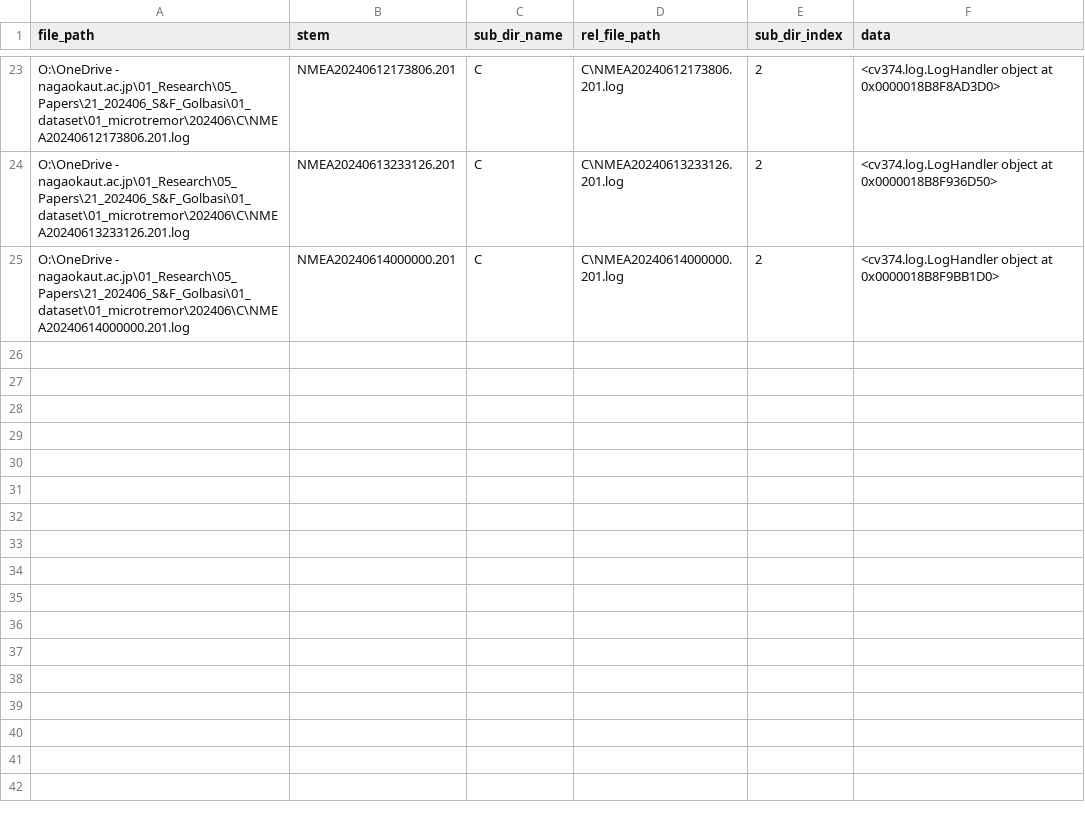
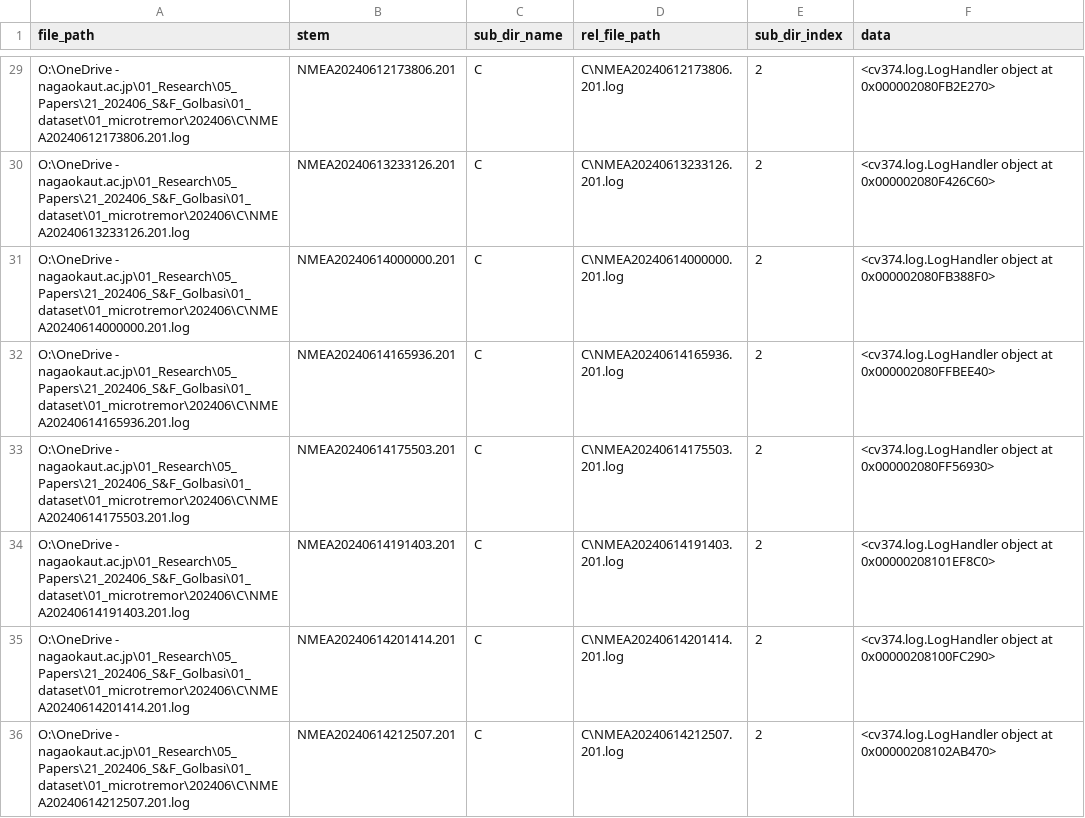
Before and after one commit to shiga-masa/jrapid-2023-turkey-eq-golbasi, a CSV file: src/microtremor/202406/log_file_list.csv, drawn as a sheet; only a part is shown, gaps mark what is left out; addresses are those after the commit; the diff covers the shown part only; the diff names each change by its address in the sheet, - before the commit and + after, or states it on an @@ line.

```diff
--- a/src/microtremor/202406/log_file_list.csv
+++ b/src/microtremor/202406/log_file_list.csv
-F29 (data): …object at 0x0000018B8F8AD3D0>
+F29 (data): …object at 0x000002080FB2E270>
-F30 (data): …object at 0x0000018B8F936D50>
+F30 (data): …object at 0x000002080F426C60>
-F31 (data): …object at 0x0000018B8F9BB1D0>
+F31 (data): …object at 0x000002080FB388F0>
+row 32: O:\OneDrive - nagaokaut.ac.jp\01_Research\05_Papers\21_202406_S&F_Golbasi\01_dataset\01_microtremor\202406\C\NMEA20240614165936.201.log | NMEA20240614165936.201 | C | C\NMEA20240614165936.201.log | 2 | <cv374.log.LogHandler object at 0x000002080FFBEE40>
+row 33: O:\OneDrive - nagaokaut.ac.jp\01_Research\05_Papers\21_202406_S&F_Golbasi\01_dataset\01_microtremor\202406\C\NMEA20240614175503.201.log | NMEA20240614175503.201 | C | C\NMEA20240614175503.201.log | 2 | <cv374.log.LogHandler object at 0x000002080FF56930>
+row 34: O:\OneDrive - nagaokaut.ac.jp\01_Research\05_Papers\21_202406_S&F_Golbasi\01_dataset\01_microtremor\202406\C\NMEA20240614191403.201.log | NMEA20240614191403.201 | C | C\NMEA20240614191403.201.log | 2 | <cv374.log.LogHandler object at 0x00000208101EF8C0>
+row 35: O:\OneDrive - nagaokaut.ac.jp\01_Research\05_Papers\21_202406_S&F_Golbasi\01_dataset\01_microtremor\202406\C\NMEA20240614201414.201.log | NMEA20240614201414.201 | C | C\NMEA20240614201414.201.log | 2 | <cv374.log.LogHandler object at 0x00000208100FC290>
+row 36: O:\OneDrive - nagaokaut.ac.jp\01_Research\05_Papers\21_202406_S&F_Golbasi\01_dataset\01_microtremor\202406\C\NMEA20240614212507.201.log | NMEA20240614212507.201 | C | C\NMEA20240614212507.201.log | 2 | <cv374.log.LogHandler object at 0x00000208102AB470>
```
Also changed, not shown: 6 added rows and 21 edited cells elsewhere in this file, src/microtremor/202406/group_list.csv, 37 other files.
